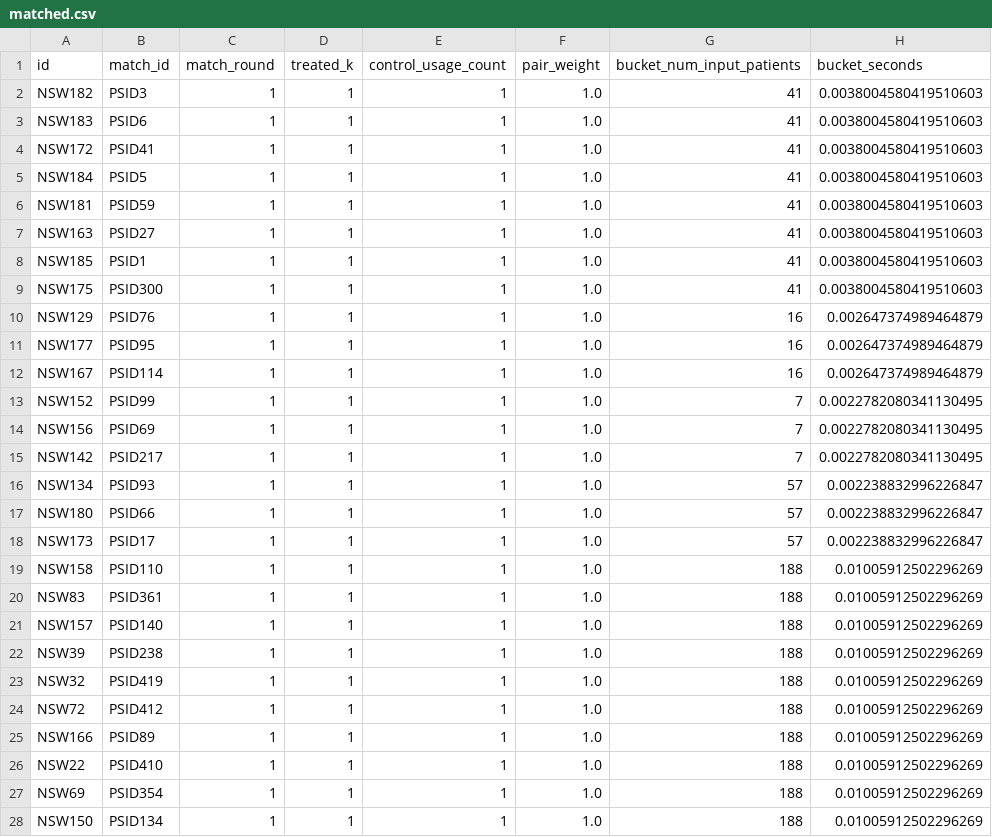
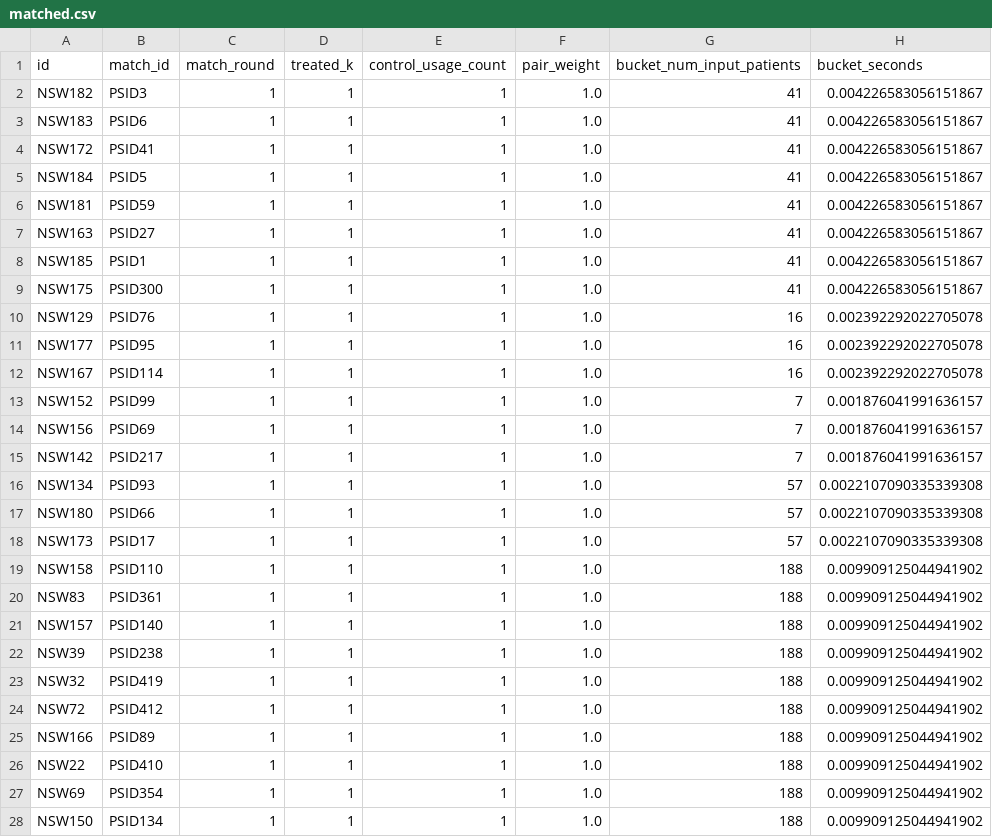
Before and after one commit to oneilsh/brpmatch, a CSV file: example/1to1_euclidean/matched.csv, drawn as a sheet; only a part is shown; the diff covers the shown part only.

```diff
--- a/example/1to1_euclidean/matched.csv
+++ b/example/1to1_euclidean/matched.csv
@@ -1,28 +1,28 @@
 id,match_id,match_round,treated_k,control_usage_count,pair_weight,bucket_num_input_patients,bucket_seconds
-NSW182,PSID3,1,1,1,1.0,41,0.0038004580419510603
-NSW183,PSID6,1,1,1,1.0,41,0.0038004580419510603
-NSW172,PSID41,1,1,1,1.0,41,0.0038004580419510603
-NSW184,PSID5,1,1,1,1.0,41,0.0038004580419510603
-NSW181,PSID59,1,1,1,1.0,41,0.0038004580419510603
-NSW163,PSID27,1,1,1,1.0,41,0.0038004580419510603
-NSW185,PSID1,1,1,1,1.0,41,0.0038004580419510603
-NSW175,PSID300,1,1,1,1.0,41,0.0038004580419510603
-NSW129,PSID76,1,1,1,1.0,16,0.002647374989464879
-NSW177,PSID95,1,1,1,1.0,16,0.002647374989464879
-NSW167,PSID114,1,1,1,1.0,16,0.002647374989464879
-NSW152,PSID99,1,1,1,1.0,7,0.0022782080341130495
-NSW156,PSID69,1,1,1,1.0,7,0.0022782080341130495
-NSW142,PSID217,1,1,1,1.0,7,0.0022782080341130495
-NSW134,PSID93,1,1,1,1.0,57,0.002238832996226847
-NSW180,PSID66,1,1,1,1.0,57,0.002238832996226847
-NSW173,PSID17,1,1,1,1.0,57,0.002238832996226847
-NSW158,PSID110,1,1,1,1.0,188,0.01005912502296269
-NSW83,PSID361,1,1,1,1.0,188,0.01005912502296269
-NSW157,PSID140,1,1,1,1.0,188,0.01005912502296269
-NSW39,PSID238,1,1,1,1.0,188,0.01005912502296269
-NSW32,PSID419,1,1,1,1.0,188,0.01005912502296269
-NSW72,PSID412,1,1,1,1.0,188,0.01005912502296269
-NSW166,PSID89,1,1,1,1.0,188,0.01005912502296269
-NSW22,PSID410,1,1,1,1.0,188,0.01005912502296269
-NSW69,PSID354,1,1,1,1.0,188,0.01005912502296269
-NSW150,PSID134,1,1,1,1.0,188,0.01005912502296269
+NSW182,PSID3,1,1,1,1.0,41,0.004226583056151867
+NSW183,PSID6,1,1,1,1.0,41,0.004226583056151867
+NSW172,PSID41,1,1,1,1.0,41,0.004226583056151867
+NSW184,PSID5,1,1,1,1.0,41,0.004226583056151867
+NSW181,PSID59,1,1,1,1.0,41,0.004226583056151867
+NSW163,PSID27,1,1,1,1.0,41,0.004226583056151867
+NSW185,PSID1,1,1,1,1.0,41,0.004226583056151867
+NSW175,PSID300,1,1,1,1.0,41,0.004226583056151867
+NSW129,PSID76,1,1,1,1.0,16,0.002392292022705078
+NSW177,PSID95,1,1,1,1.0,16,0.002392292022705078
+NSW167,PSID114,1,1,1,1.0,16,0.002392292022705078
+NSW152,PSID99,1,1,1,1.0,7,0.001876041991636157
+NSW156,PSID69,1,1,1,1.0,7,0.001876041991636157
+NSW142,PSID217,1,1,1,1.0,7,0.001876041991636157
+NSW134,PSID93,1,1,1,1.0,57,0.0022107090335339308
+NSW180,PSID66,1,1,1,1.0,57,0.0022107090335339308
+NSW173,PSID17,1,1,1,1.0,57,0.0022107090335339308
+NSW158,PSID110,1,1,1,1.0,188,0.009909125044941902
+NSW83,PSID361,1,1,1,1.0,188,0.009909125044941902
+NSW157,PSID140,1,1,1,1.0,188,0.009909125044941902
+NSW39,PSID238,1,1,1,1.0,188,0.009909125044941902
+NSW32,PSID419,1,1,1,1.0,188,0.009909125044941902
+NSW72,PSID412,1,1,1,1.0,188,0.009909125044941902
+NSW166,PSID89,1,1,1,1.0,188,0.009909125044941902
+NSW22,PSID410,1,1,1,1.0,188,0.009909125044941902
+NSW69,PSID354,1,1,1,1.0,188,0.009909125044941902
+NSW150,PSID134,1,1,1,1.0,188,0.009909125044941902
```
Also changed, not shown: 98 edited cells elsewhere in this file, example/1to1_mahalanobis/matched.csv, example/1to3_no_replacement_euclidean/matched.csv, 8 other files.
